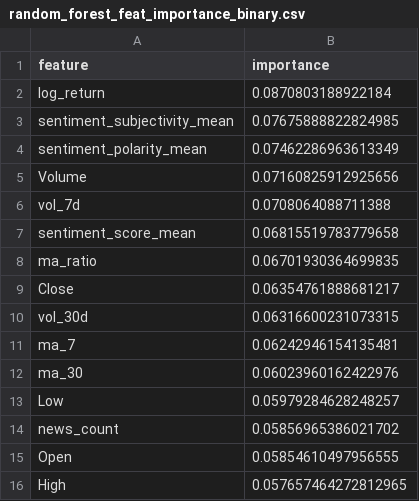
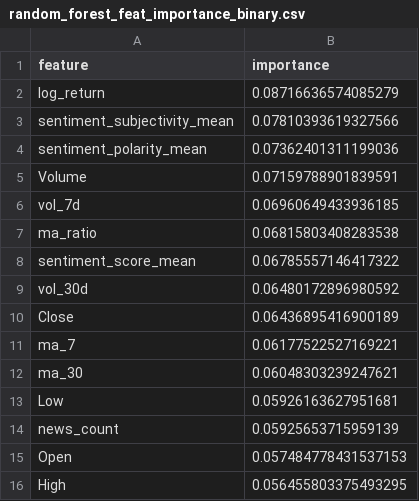
Before and after one commit to 18nghiado/DATA2010, a CSV file: data/results/random_forest_feat_importance_binary.csv, drawn as a sheet.

```diff
--- a/data/results/random_forest_feat_importance_binary.csv
+++ b/data/results/random_forest_feat_importance_binary.csv
@@ -1,16 +1,16 @@
 feature,importance
-log_return,0.0870803188922184
-sentiment_subjectivity_mean,0.07675888822824985
-sentiment_polarity_mean,0.07462286963613349
-Volume,0.07160825912925656
-vol_7d,0.0708064088711388
-sentiment_score_mean,0.06815519783779658
-ma_ratio,0.06701930364699835
-Close,0.06354761888681217
-vol_30d,0.06316600231073315
-ma_7,0.06242946154135481
-ma_30,0.06023960162422976
-Low,0.05979284628248257
-news_count,0.05856965386021702
-Open,0.05854610497956555
-High,0.057657464272812965
+log_return,0.08716636574085279
+sentiment_subjectivity_mean,0.07810393619327566
+sentiment_polarity_mean,0.07362401311199036
+Volume,0.07159788901839591
+vol_7d,0.06960649433936185
+ma_ratio,0.06815803408283538
+sentiment_score_mean,0.06785557146417322
+vol_30d,0.06480172896980592
+Close,0.06436895416900189
+ma_7,0.06177522527169221
+ma_30,0.06048303239247621
+Low,0.05926163627951681
+news_count,0.05925653715959139
+Open,0.057484778431537153
+High,0.056455803375493295
```
Also changed, not shown: data/results/all_models_feat_importance_binary.csv, data/results/all_models_feat_importance_regression.csv, 6 other files.
